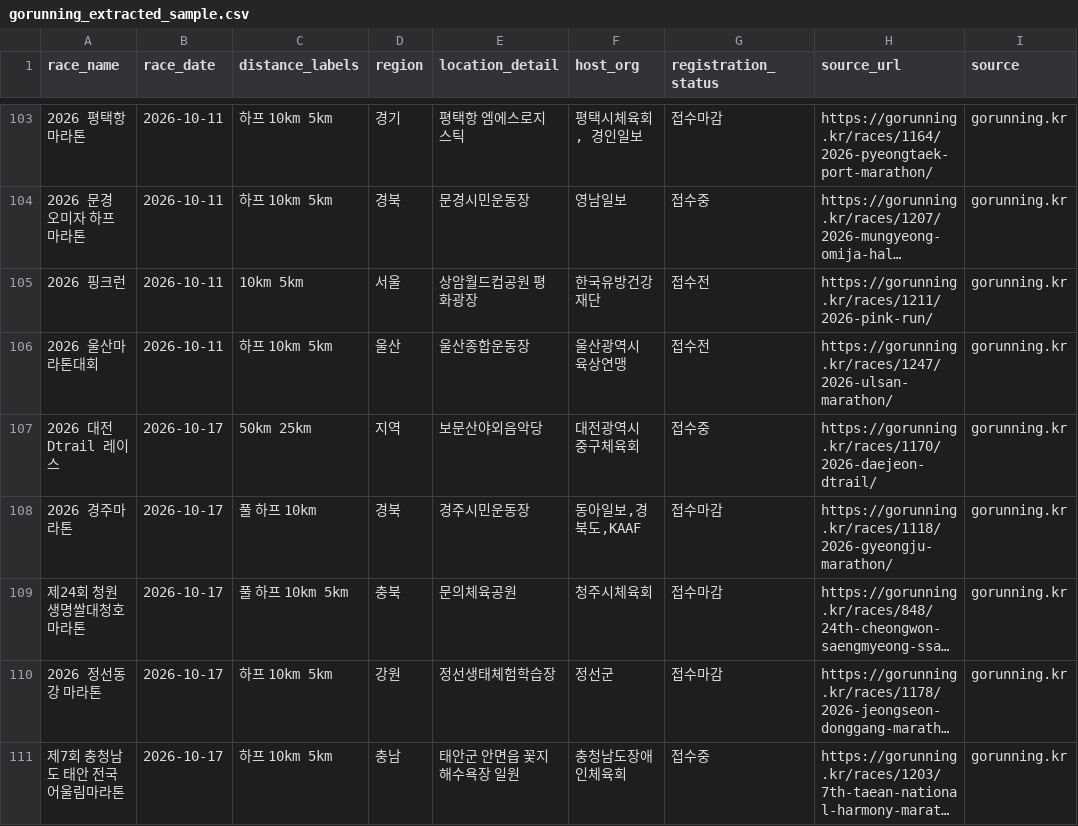
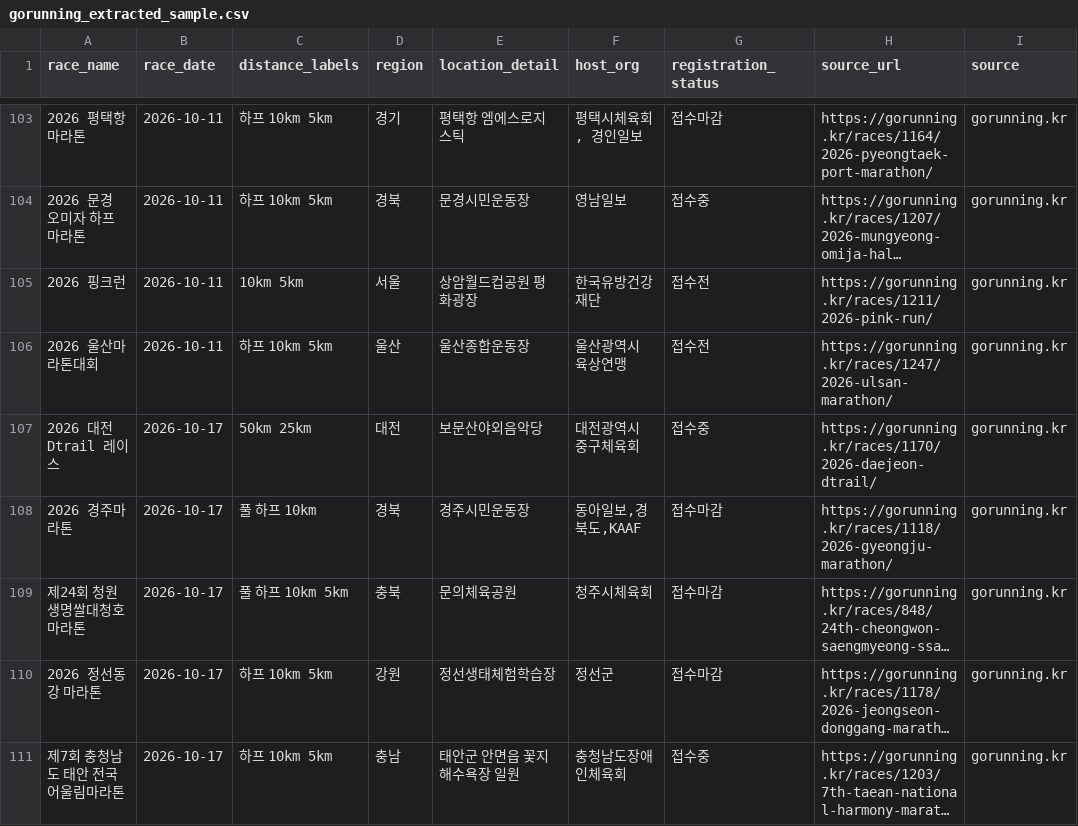
Before and after one commit to ARIRANG-CHIKI/Runraider, a CSV file: gorunning_extracted_sample.csv, drawn as a sheet; only a part is shown, gaps mark what is left out; long unchanged cells end in …; the diff names each change by its address in the sheet, - before the commit and + after, or states it on an @@ line.

Commit message:
fix: correct '지역' placeholder region value to 대전 for Dtrail race

```diff
--- a/gorunning_extracted_sample.csv
+++ b/gorunning_extracted_sample.csv
-D107 (region): 지역
+D107 (region): 대전
```
Also changed, not shown: 2 other files.
